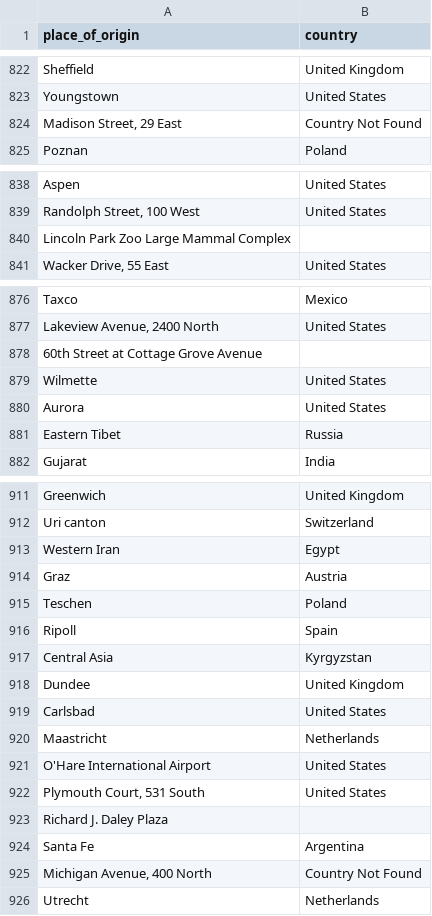
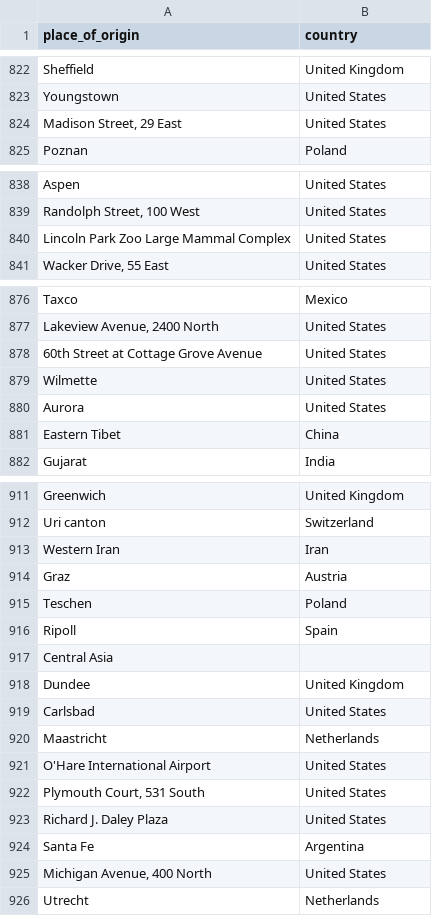
Before and after one commit to ad-str/dataBASED, a CSV file: data_cleaning/data/output/updated_locations_with_countries_edit.csv, drawn as a sheet; only a part is shown, gaps mark what is left out; the diff covers the shown part only.

Commit message:
updated locations rows 750-1125

```diff
--- a/data_cleaning/data/output/updated_locations_with_countries_edit.csv
+++ b/data_cleaning/data/output/updated_locations_with_countries_edit.csv
@@ -823,3 +823,3 @@ Sheffield,United Kingdom
 Youngstown,United States
-"Madison Street, 29 East",Country Not Found
+"Madison Street, 29 East",United States
 Poznan,Poland
@@ -839,3 +839,3 @@ Aspen,United States
 "Randolph Street, 100 West",United States
-Lincoln Park Zoo Large Mammal Complex,
+Lincoln Park Zoo Large Mammal Complex,United States
 "Wacker Drive, 55 East",United States
@@ -877,6 +877,6 @@ Taxco,Mexico
 "Lakeview Avenue, 2400 North",United States
-60th Street at Cottage Grove Avenue,
+60th Street at Cottage Grove Avenue,United States
 Wilmette,United States
 Aurora,United States
-Eastern Tibet,Russia
+Eastern Tibet,China
 Gujarat,India
@@ -912,3 +912,3 @@ Greenwich,United Kingdom
 Uri canton,Switzerland
-Western Iran,Egypt
+Western Iran,Iran
 Graz,Austria
@@ -916,3 +916,3 @@ Teschen,Poland
 Ripoll,Spain
-Central Asia,Kyrgyzstan
+Central Asia,
 Dundee,United Kingdom
@@ -922,5 +922,5 @@ O'Hare International Airport,United States
 "Plymouth Court, 531 South",United States
-Richard J. Daley Plaza,
+Richard J. Daley Plaza,United States
 Santa Fe,Argentina
-"Michigan Avenue, 400 North",Country Not Found
+"Michigan Avenue, 400 North",United States
 Utrecht,Netherlands
```
Also changed, not shown: 21 edited cells elsewhere in this file.
